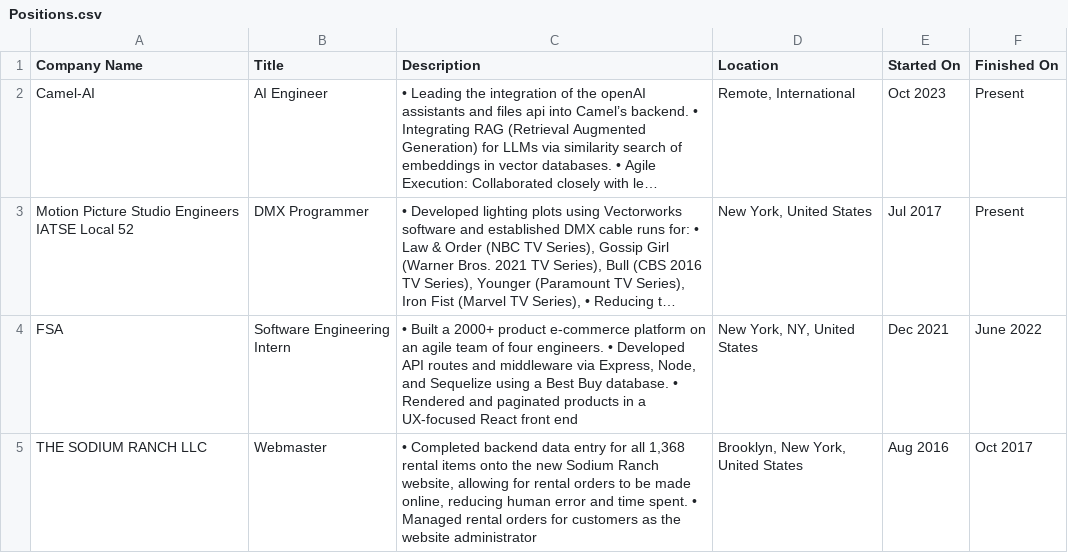
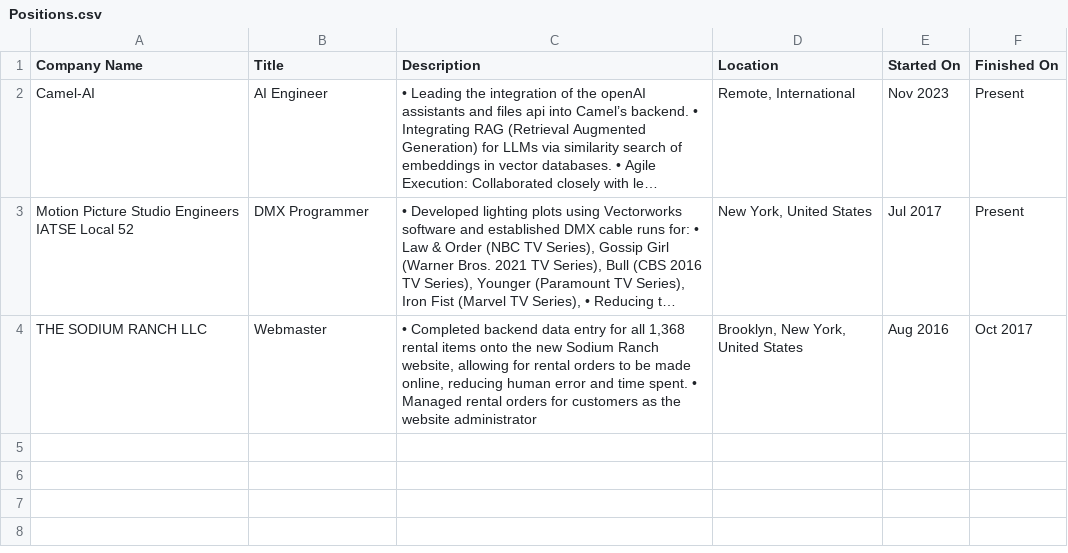
Before and after one commit to EddieFahrenheit/EddieFahrenheit, a CSV file: Positions.csv, drawn as a sheet; long unchanged cells end in …; the diff names each change by its address in the sheet, - before the commit and + after, or states it on an @@ line.

Commit message:
Update Positions.csv

```diff
--- a/Positions.csv
+++ b/Positions.csv
-E2 (Started On): Oct 2023
+E2 (Started On): Nov 2023
-row 4: FSA | Software Engineering Intern | • Built a 2000+ product e-commerce platform on an agile team of four engineers. • Developed API routes and middleware via Express, Node, and Sequelize using a Best Buy database. • Rendered and paginated products in a UX-focused React front end | New York, NY, United States | Dec 2021 | June 2022
```
